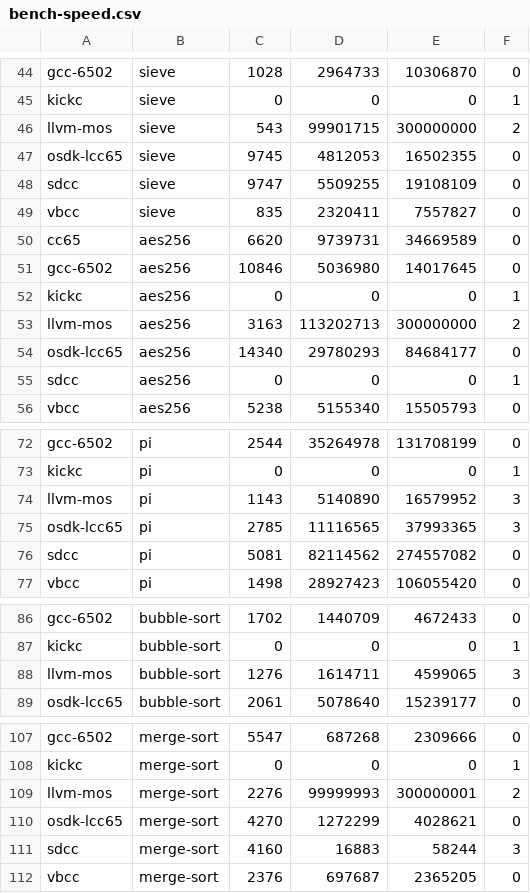
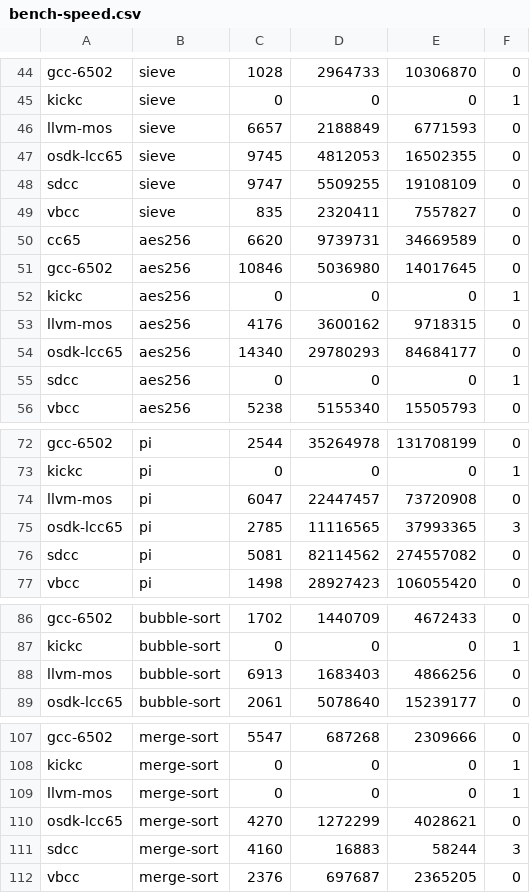
Before and after one commit to iss000/oricCompilerBenchmark, a CSV file: playground/www/bench-speed.csv, drawn as a sheet; only a part is shown, gaps mark what is left out; the diff covers the shown part only.

```diff
--- a/playground/www/bench-speed.csv
+++ b/playground/www/bench-speed.csv
@@ -45,3 +45,3 @@
 "kickc","sieve",0,0,0,1
-"llvm-mos","sieve",543,99901715,300000000,2
+"llvm-mos","sieve",6657,2188849,6771593,0
 "osdk-lcc65","sieve",9745,4812053,16502355,0
@@ -52,3 +52,3 @@
 "kickc","aes256",0,0,0,1
-"llvm-mos","aes256",3163,113202713,300000000,2
+"llvm-mos","aes256",4176,3600162,9718315,0
 "osdk-lcc65","aes256",14340,29780293,84684177,0
@@ -73,3 +73,3 @@
 "kickc","pi",0,0,0,1
-"llvm-mos","pi",1143,5140890,16579952,3
+"llvm-mos","pi",6047,22447457,73720908,0
 "osdk-lcc65","pi",2785,11116565,37993365,3
@@ -87,3 +87,3 @@
 "kickc","bubble-sort",0,0,0,1
-"llvm-mos","bubble-sort",1276,1614711,4599065,3
+"llvm-mos","bubble-sort",6913,1683403,4866256,0
 "osdk-lcc65","bubble-sort",2061,5078640,15239177,0
@@ -108,3 +108,3 @@
 "kickc","merge-sort",0,0,0,1
-"llvm-mos","merge-sort",2276,99999993,300000001,2
+"llvm-mos","merge-sort",0,0,0,1
 "osdk-lcc65","merge-sort",4270,1272299,4028621,0
```
Also changed, not shown: 49 edited cells elsewhere in this file, playground/www/bench-size.csv, 19 other files.
